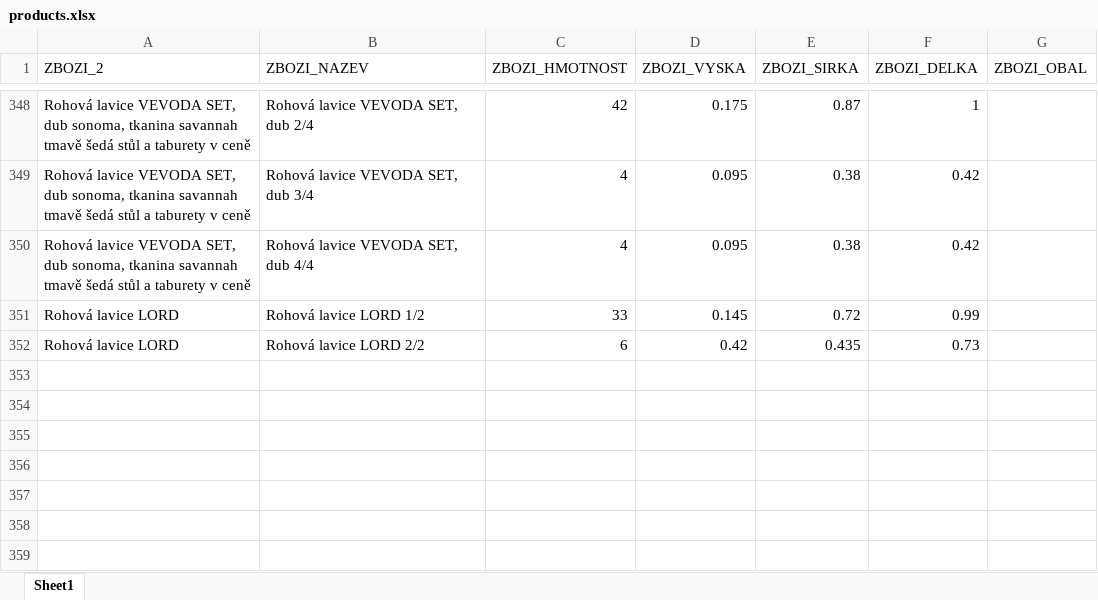
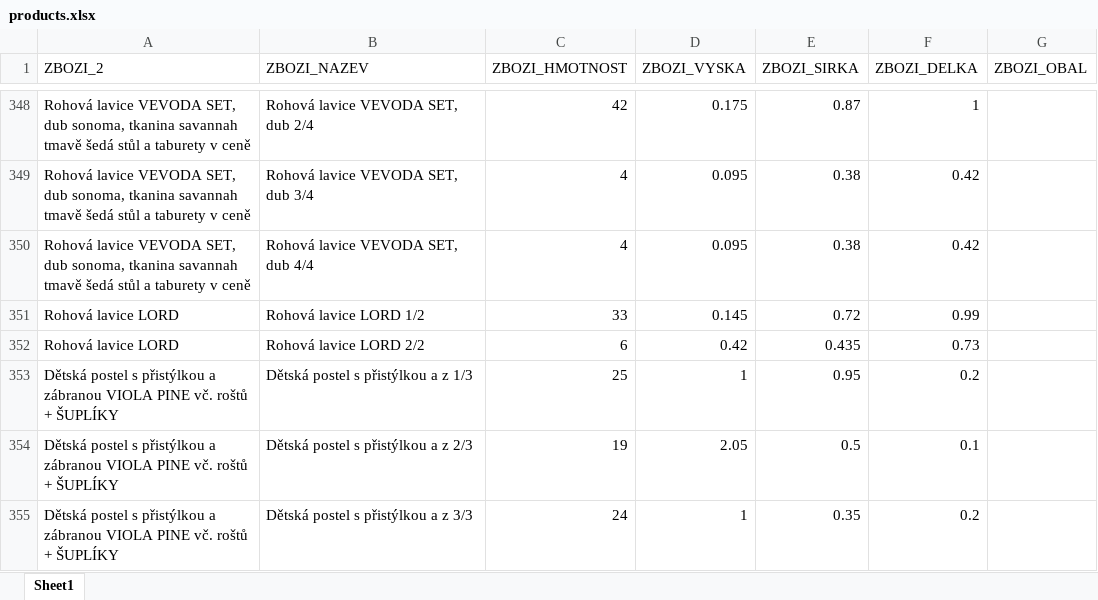
Before and after one commit to xaxamagyar/toptrans-prevodnik, an Excel workbook: products.xlsx, sheet Sheet1, drawn as a sheet; only a part is shown, gaps mark what is left out; values as stored, in another font and other column widths than the file's, no borders; the diff names each change by its address in the sheet, - before the commit and + after, or states it on an @@ line.

Commit message:
Doplněn produkt do Toptrans databáze: Dětská postel s přistýlkou a zábranou VIOLA PINE vč. roštů  + ŠUPLÍKY

```diff
--- a/products.xlsx (sheet Sheet1)
+++ b/products.xlsx (sheet Sheet1)
+row 353: Dětská postel s přistýlkou a zábranou VIOLA PINE vč. roštů + ŠUPLÍKY | Dětská postel s přistýlkou a z 1/3 | 25 | 1 | 0.95 | 0.2
+row 354: Dětská postel s přistýlkou a zábranou VIOLA PINE vč. roštů + ŠUPLÍKY | Dětská postel s přistýlkou a z 2/3 | 19 | 2.05 | 0.5 | 0.1
+row 355: Dětská postel s přistýlkou a zábranou VIOLA PINE vč. roštů + ŠUPLÍKY | Dětská postel s přistýlkou a z 3/3 | 24 | 1 | 0.35 | 0.2
```
